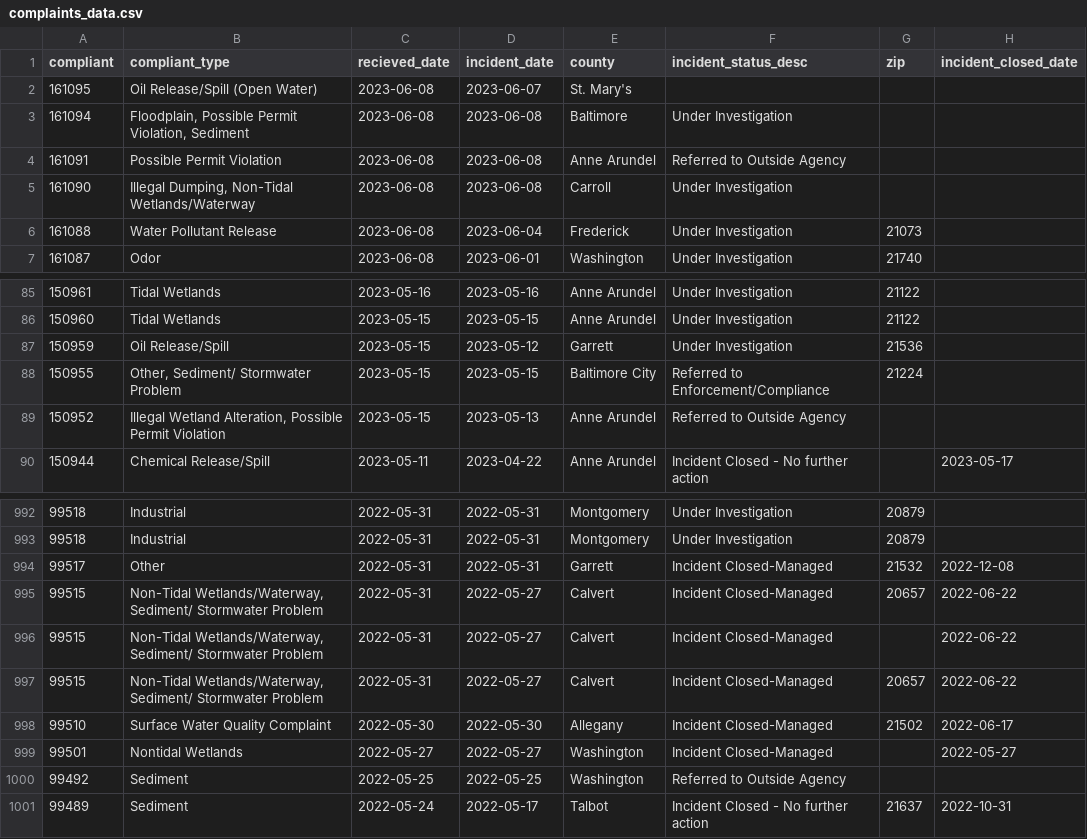
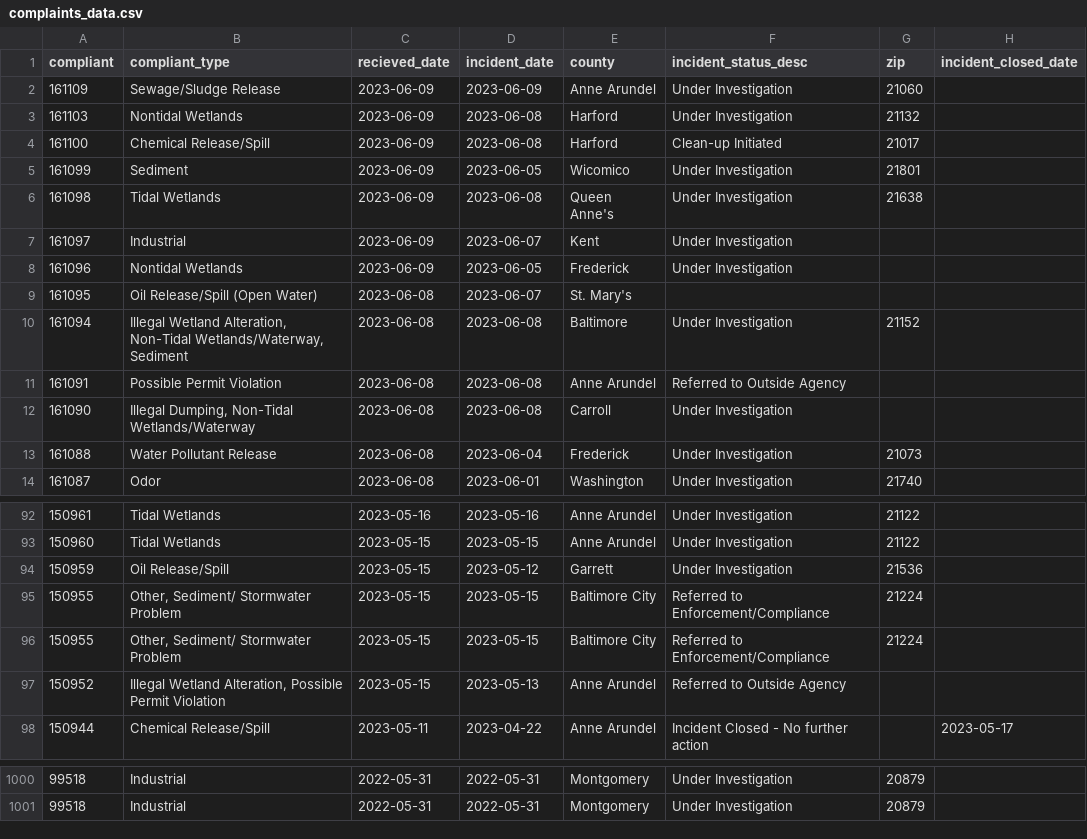
Before and after one commit to amandavhernan/enviro_complaints, a CSV file: complaints_data.csv, drawn as a sheet; only a part is shown, gaps mark what is left out; the diff covers the shown part only.

Commit message:
new complaints found

```diff
--- a/complaints_data.csv
+++ b/complaints_data.csv
@@ -1,4 +1,11 @@
 compliant,compliant_type,recieved_date,incident_date,county,incident_status_desc,zip,incident_closed_date
+161109,Sewage/Sludge Release,2023-06-09,2023-06-09,Anne Arundel,Under Investigation,21060,
+161103,Nontidal Wetlands,2023-06-09,2023-06-08,Harford,Under Investigation,21132,
+161100,Chemical Release/Spill,2023-06-09,2023-06-08,Harford,Clean-up Initiated,21017,
+161099,Sediment,2023-06-09,2023-06-05,Wicomico,Under Investigation,21801,
+161098,Tidal Wetlands,2023-06-09,2023-06-08,Queen Anne's,Under Investigation,21638,
+161097,Industrial,2023-06-09,2023-06-07,Kent,Under Investigation,,
+161096,Nontidal Wetlands,2023-06-09,2023-06-05,Frederick,Under Investigation,,
 161095,Oil Release/Spill (Open Water),2023-06-08,2023-06-07,St. Mary's,,,
-161094,"Floodplain, Possible Permit Violation, Sediment",2023-06-08,2023-06-08,Baltimore,Under Investigation,,
+161094,"Illegal Wetland Alteration, Non-Tidal Wetlands/Waterway, Sediment",2023-06-08,2023-06-08,Baltimore,Under Investigation,21152,
 161091,Possible Permit Violation,2023-06-08,2023-06-08,Anne Arundel,Referred to Outside Agency,,
@@ -87,2 +94,3 @@ compliant,compliant_type,recieved_date,incident_date,county,incident_status_desc
 150959,Oil Release/Spill,2023-05-15,2023-05-12,Garrett,Under Investigation,21536,
+150955,"Other, Sediment/ Stormwater Problem",2023-05-15,2023-05-15,Baltimore City,Referred to Enforcement/Compliance,21224,
 150955,"Other, Sediment/ Stormwater Problem",2023-05-15,2023-05-15,Baltimore City,Referred to Enforcement/Compliance,21224,
@@ -993,9 +1001 @@ compliant,compliant_type,recieved_date,incident_date,county,incident_status_desc
 99518,Industrial,2022-05-31,2022-05-31,Montgomery,Under Investigation,20879,
-99517,Other,2022-05-31,2022-05-31,Garrett,Incident Closed-Managed,21532,2022-12-08
-99515,"Non-Tidal Wetlands/Waterway, Sediment/ Stormwater Problem",2022-05-31,2022-05-27,Calvert,Incident Closed-Managed,20657,2022-06-22
-99515,"Non-Tidal Wetlands/Waterway, Sediment/ Stormwater Problem",2022-05-31,2022-05-27,Calvert,Incident Closed-Managed,,2022-06-22
-99515,"Non-Tidal Wetlands/Waterway, Sediment/ Stormwater Problem",2022-05-31,2022-05-27,Calvert,Incident Closed-Managed,20657,2022-06-22
-99510,Surface Water Quality Complaint,2022-05-30,2022-05-30,Allegany,Incident Closed-Managed,21502,2022-06-17
-99501,Nontidal Wetlands,2022-05-27,2022-05-27,Washington,Incident Closed-Managed,,2022-05-27
-99492,Sediment,2022-05-25,2022-05-25,Washington,Referred to Outside Agency,,
-99489,Sediment,2022-05-24,2022-05-17,Talbot,Incident Closed - No further action,21637,2022-10-31
```
Also changed, not shown: 2 edited cells elsewhere in this file, 1 other file.
